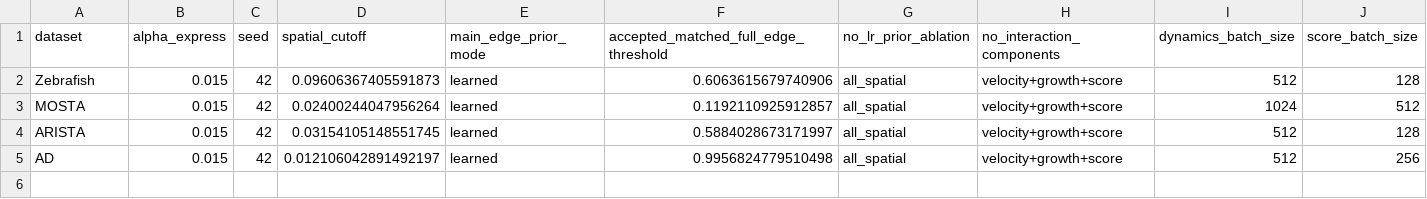
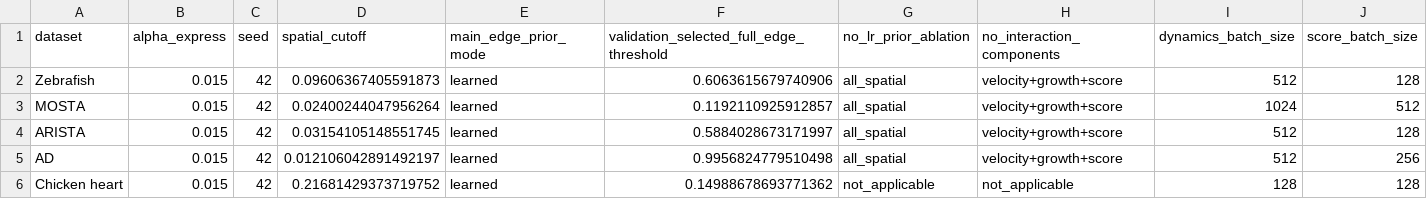
Before and after one commit to zhenyiizhang/cytobridge-spatial, a CSV file: docs/data/formal_hyperparameter_settings.csv, drawn as a sheet; only a part is shown; rows hold the shown columns only; the diff names each change by its address in the sheet, - before the commit and + after, or states it on an @@ line.

```diff
--- a/docs/data/formal_hyperparameter_settings.csv
+++ b/docs/data/formal_hyperparameter_settings.csv
-F1: accepted_matched_full_edge_threshold
+F1: validation_selected_full_edge_threshold
+row 6: Chicken heart | 0.015 | 42 | 0.21681429373719752 | learned | 0.14988678693771362 | not_applicable | not_applicable | 128 | 128
```
Also changed, not shown: docs/data/formal_k_policy.csv, docs/data/formal_training_compute_cost.csv, 9 other files.
